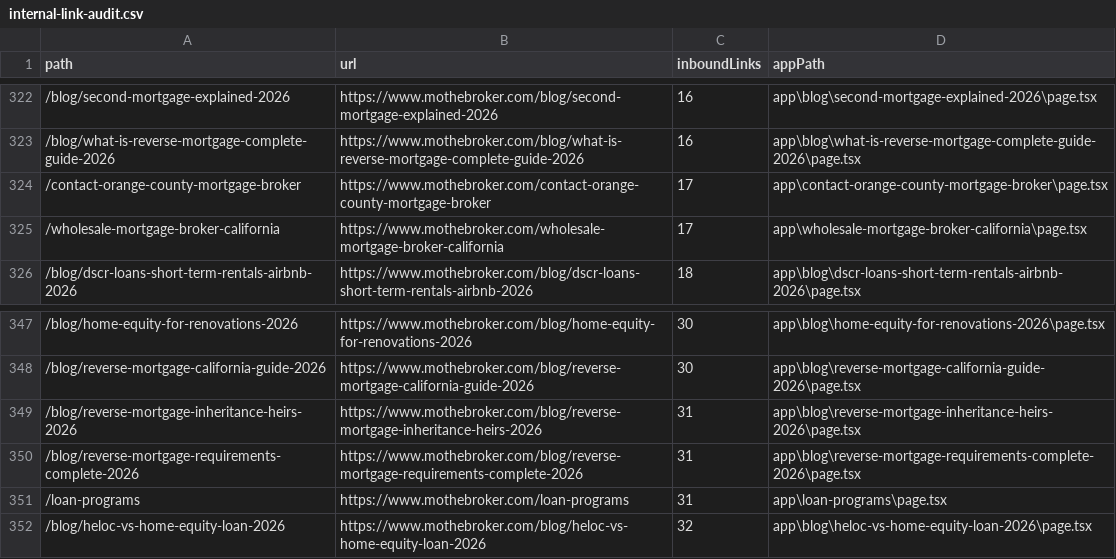
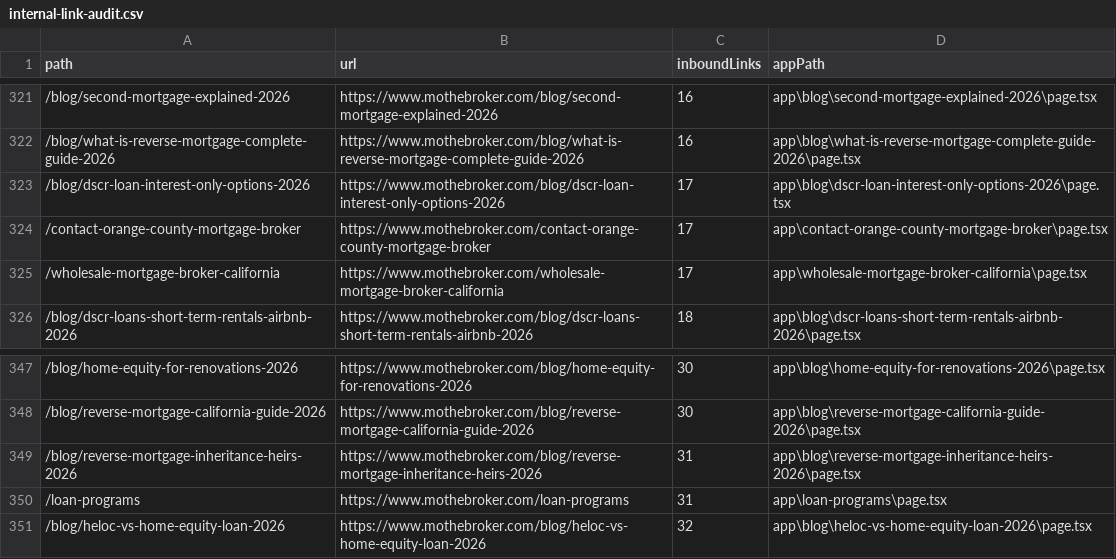
Before and after one commit to MoAbdel/brokersiteupdate, a CSV file: reports/internal-link-audit.csv, drawn as a sheet; only a part is shown, gaps mark what is left out; the diff covers the shown part only.

Commit message:
fix: improve CTR content for priority mortgage guides

```diff
--- a/reports/internal-link-audit.csv
+++ b/reports/internal-link-audit.csv
@@ -323,2 +322,3 @@ path,url,inboundLinks,appPath
 /blog/what-is-reverse-mortgage-complete-guide-2026,https://www.mothebroker.com/blog/what-is-reverse-mortgage-complete-guide-2026,16,app\blog\what-is-reverse-mortgage-complete-guide-2026\page.tsx
+/blog/dscr-loan-interest-only-options-2026,https://www.mothebroker.com/blog/dscr-loan-interest-only-options-2026,17,app\blog\dscr-loan-interest-only-options-2026\page.tsx
 /contact-orange-county-mortgage-broker,https://www.mothebroker.com/contact-orange-county-mortgage-broker,17,app\contact-orange-county-mortgage-broker\page.tsx
@@ -349,3 +349,2 @@ path,url,inboundLinks,appPath
 /blog/reverse-mortgage-inheritance-heirs-2026,https://www.mothebroker.com/blog/reverse-mortgage-inheritance-heirs-2026,31,app\blog\reverse-mortgage-inheritance-heirs-2026\page.tsx
-/blog/reverse-mortgage-requirements-complete-2026,https://www.mothebroker.com/blog/reverse-mortgage-requirements-complete-2026,31,app\blog\reverse-mortgage-requirements-complete-2026\page.tsx
 /loan-programs,https://www.mothebroker.com/loan-programs,31,app\loan-programs\page.tsx
```
Also changed, not shown: 10 added rows, 10 removed rows and 3 edited cells elsewhere in this file, 6 other files.
